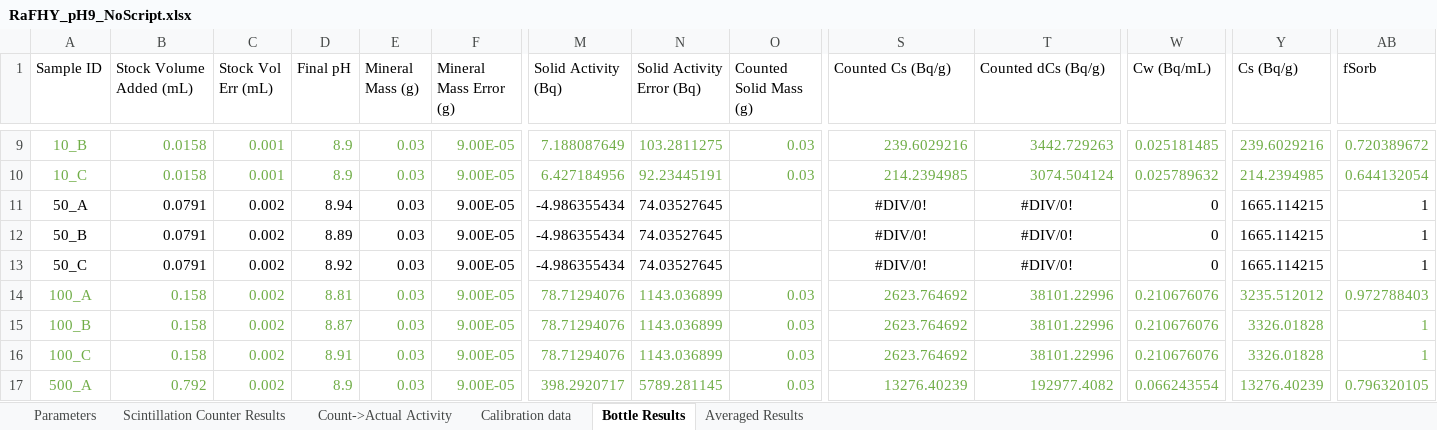
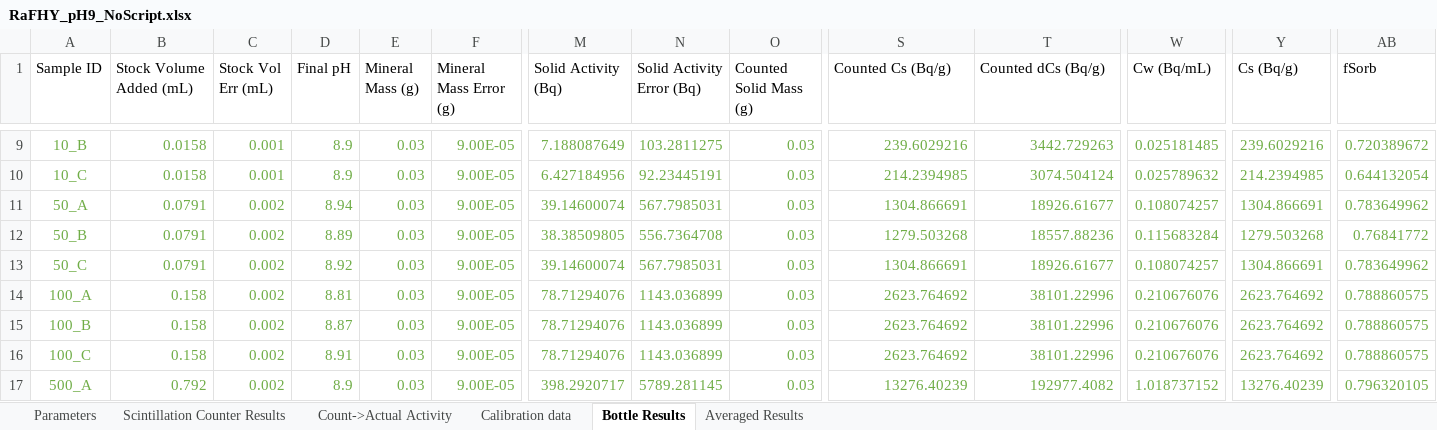
Before and after one commit to machen/RadiumSorption, an Excel workbook: Sorption Experiments/RaFHY_pH9/RaFHY_pH9_NoScript.xlsx, sheet Bottle Results, drawn as a sheet; only a part is shown, gaps mark what is left out; values as stored, in another font and other column widths than the file's, no borders; the diff covers the shown part only; the diff names each change by its address in the sheet, - before the commit and + after, or states it on an @@ line.

Commit message:
Edit manuscript, Need to recalculate ALL values

```diff
--- a/Sorption Experiments/RaFHY_pH9/RaFHY_pH9_NoScript.xlsx (sheet Bottle Results)
+++ b/Sorption Experiments/RaFHY_pH9/RaFHY_pH9_NoScript.xlsx (sheet Bottle Results)
-A11:F13 text colour: black
+A11:F13 text colour: #70AD47
-M11:N13 text colour: black
+M11:N13 text colour: #70AD47
-M11 (Solid Activity (Bq)): -4.986355434
+M11 (Solid Activity (Bq)): 39.14600074
-N11 (Solid Activity Error (Bq)): 74.03527645
+N11 (Solid Activity Error (Bq)): 567.7985031
-O11:O13 (Counted Solid Mass (g)): (empty)
+O11:O13 (Counted Solid Mass (g)): 0.03
-S11:Y13 text colour: black
+S11:Y13 text colour: #70AD47
-S11 (Counted Cs (Bq/g)): #DIV/0!
+S11 (Counted Cs (Bq/g)): 1304.866691
-S11:T13 alignment: center
+S11:T13 alignment: right
-T11 (Counted dCs (Bq/g)): #DIV/0!
+T11 (Counted dCs (Bq/g)): 18926.61677
-W11 (Cw (Bq/mL)): 0
+W11 (Cw (Bq/mL)): 0.108074257
-Y11 (Cs (Bq/g)): 1665.114215
+Y11 (Cs (Bq/g)): 1304.866691
-AB11:AB13 text colour: black
+AB11:AB13 text colour: #70AD47
-AB11 (fSorb): 1
+AB11 (fSorb): 0.783649962
-M12 (Solid Activity (Bq)): -4.986355434
+M12 (Solid Activity (Bq)): 38.38509805
-N12 (Solid Activity Error (Bq)): 74.03527645
+N12 (Solid Activity Error (Bq)): 556.7364708
-S12 (Counted Cs (Bq/g)): #DIV/0!
+S12 (Counted Cs (Bq/g)): 1279.503268
-T12 (Counted dCs (Bq/g)): #DIV/0!
+T12 (Counted dCs (Bq/g)): 18557.88236
-W12 (Cw (Bq/mL)): 0
+W12 (Cw (Bq/mL)): 0.115683284
-Y12 (Cs (Bq/g)): 1665.114215
+Y12 (Cs (Bq/g)): 1279.503268
-AB12 (fSorb): 1
+AB12 (fSorb): 0.76841772
-M13 (Solid Activity (Bq)): -4.986355434
+M13 (Solid Activity (Bq)): 39.14600074
-N13 (Solid Activity Error (Bq)): 74.03527645
+N13 (Solid Activity Error (Bq)): 567.7985031
-S13 (Counted Cs (Bq/g)): #DIV/0!
+S13 (Counted Cs (Bq/g)): 1304.866691
-T13 (Counted dCs (Bq/g)): #DIV/0!
+T13 (Counted dCs (Bq/g)): 18926.61677
-W13 (Cw (Bq/mL)): 0
+W13 (Cw (Bq/mL)): 0.108074257
-Y13 (Cs (Bq/g)): 1665.114215
+Y13 (Cs (Bq/g)): 1304.866691
-AB13 (fSorb): 1
+AB13 (fSorb): 0.783649962
-Y14 (Cs (Bq/g)): 3235.512012
+Y14 (Cs (Bq/g)): 2623.764692
-AB14 (fSorb): 0.972788403
+AB14 (fSorb): 0.788860575
-Y15:Y16 (Cs (Bq/g)): 3326.01828
+Y15:Y16 (Cs (Bq/g)): 2623.764692
-AB15:AB16 (fSorb): 1
+AB15:AB16 (fSorb): 0.788860575
-W17 (Cw (Bq/mL)): 0.066243554
+W17 (Cw (Bq/mL)): 1.018737152
```
Also changed, not shown: 10 edited cells and cell formats elsewhere in this sheet, sheet Averaged Results, sheet Count->Actual Activity, Sorption Experiments/Sorption Experiment Master Table.xlsx, 1 other file.
